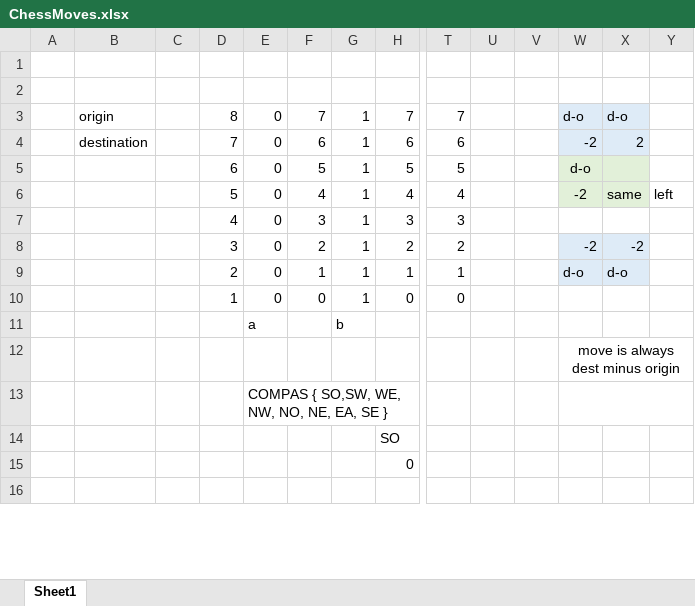
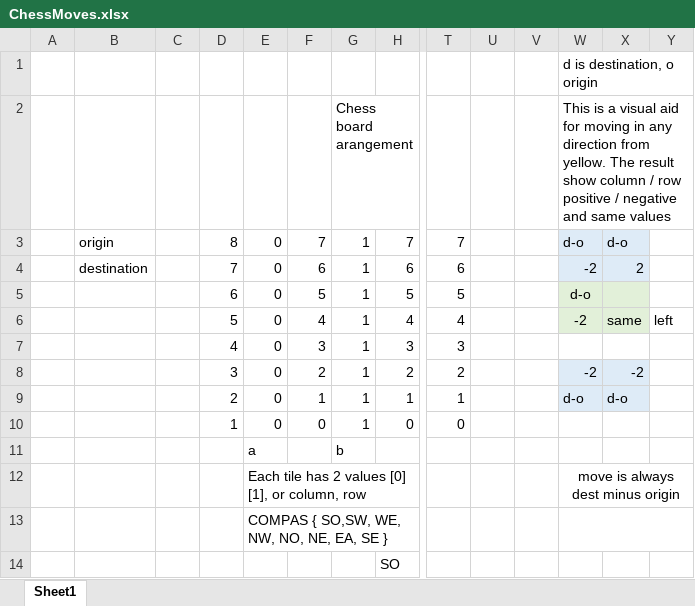
Before and after one commit to millerjohneric/csci-325-spring-2017_FinalProject, an Excel workbook: ChessMoves.xlsx, sheet Sheet1, drawn as a sheet; only a part is shown, gaps mark what is left out; the shorter side is filled out with more unchanged rows; values as stored, in another font and other column widths than the file's, no borders; rows hold the shown columns only; the diff names each change by its address in the sheet, - before the commit and + after, or states it on an @@ line.

Commit message:
xls

```diff
--- a/ChessMoves.xlsx (sheet Sheet1)
+++ b/ChessMoves.xlsx (sheet Sheet1)
-W1: (empty)
+W1: d is destination, o origin
-row 2: (empty)
+row 2:  |  |  |  |  |  | Chess board arangement |  |  |  |  | This is a visual aid for moving in any direction from yellow. The result show column / row positive / negative and same values
-E12: (empty)
+E12: Each tile has 2 values [0] [1], or column, row
```
